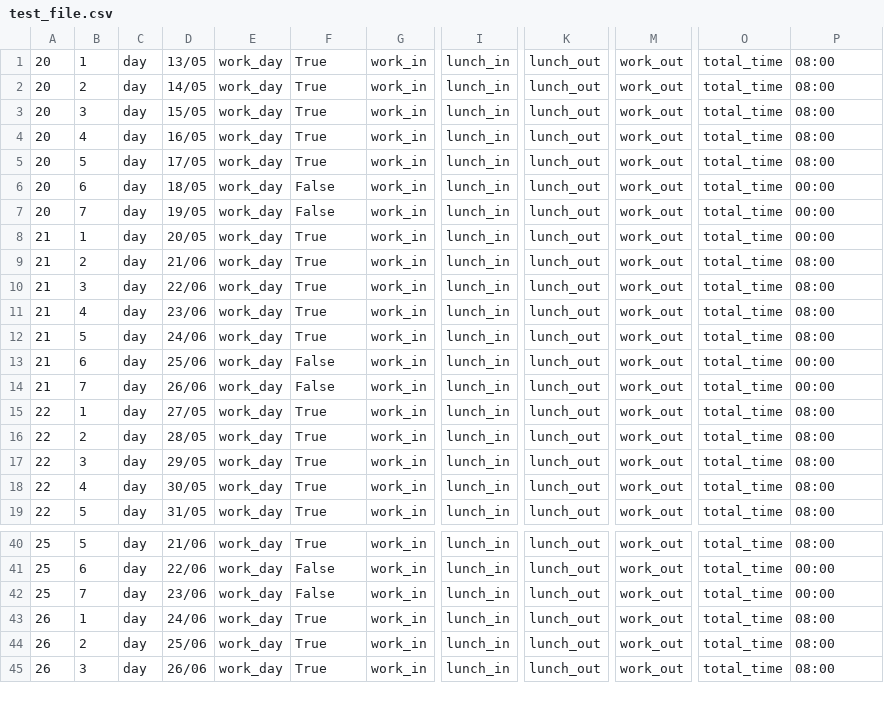
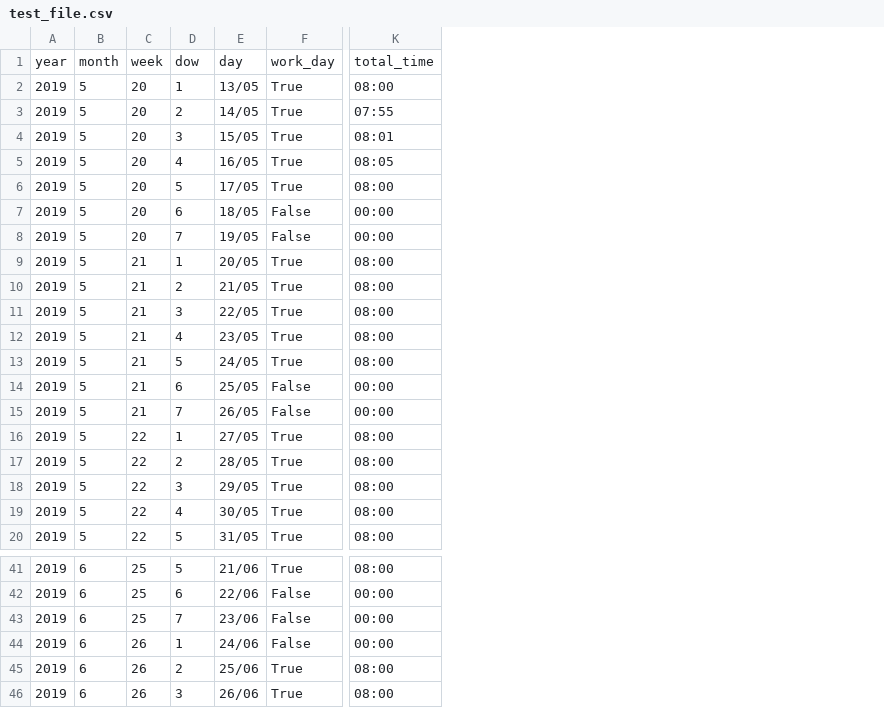
Before and after one commit to 8bitbeard/timer_app, a CSV file: src/resources/dictionaries/test_file.csv, drawn as a sheet; only a part is shown, gaps mark what is left out; removed rows and columns are numbered as before the commit, all else as after; rows hold the shown columns only; the diff covers the shown part only; the diff names each change by its address in the sheet, - before the commit and + after, or states it on an @@ line.

```diff
--- a/src/resources/dictionaries/test_file.csv
+++ b/src/resources/dictionaries/test_file.csv
+column A, rows 2-20: all 2019; rows 41-46: all 2019
+column B, rows 2-20: all 5; rows 41-46: all 6
-column C, rows 1-19: all day; rows 40-45: all day
-column E, rows 1-19: all work_day; rows 40-45: all work_day
-column G, rows 1-19: all work_in; rows 40-45: all work_in
-column I, rows 1-19: all lunch_in; rows 40-45: all lunch_in
-column K, rows 1-19: all lunch_out; rows 40-45: all lunch_out
-column M, rows 1-19: all work_out; rows 40-45: all work_out
-column O, rows 1-19: all total_time; rows 40-45: all total_time
+row 1: year | month | week | dow | day | work_day | total_time
-K3: 08:00
+K3: 07:55
-K4: 08:00
+K4: 08:01
-K5: 08:00
+K5: 08:05
-K9: 00:00
+K9: 08:00
-E10: 21/06
+E10: 21/05
-E11: 22/06
+E11: 22/05
-E12: 23/06
+E12: 23/05
-E13: 24/06
+E13: 24/05
-E14: 25/06
+E14: 25/05
-E15: 26/06
+E15: 26/05
-F44: True
+F44: False
-K44: 08:00
+K44: 00:00
```
Also changed, not shown: 7 added rows and 24 edited cells elsewhere in this file, src/resources/dictionaries/test_file_two.csv, 18 other files.
